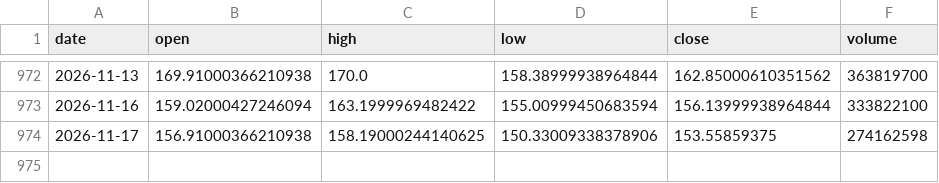
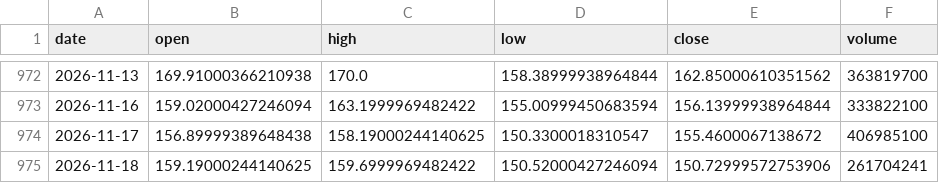
Before and after one commit to 911kwis/h100-tracker, a CSV file: data/nvda_prices.csv, drawn as a sheet; only a part is shown, gaps mark what is left out.

```diff
--- a/data/nvda_prices.csv
+++ b/data/nvda_prices.csv
@@ -973,2 +973,3 @@ date,open,high,low,close,volume
 2026-11-16,159.02000427246094,163.1999969482422,155.00999450683594,156.13999938964844,333822100
-2026-11-17,156.91000366210938,158.19000244140625,150.33009338378906,153.55859375,274162598
+2026-11-17,156.89999389648438,158.19000244140625,150.3300018310547,155.4600067138672,406985100
+2026-11-18,159.19000244140625,159.6999969482422,150.52000427246094,150.72999572753906,261704241
```
Also changed, not shown: data/gpu_prices.csv.
